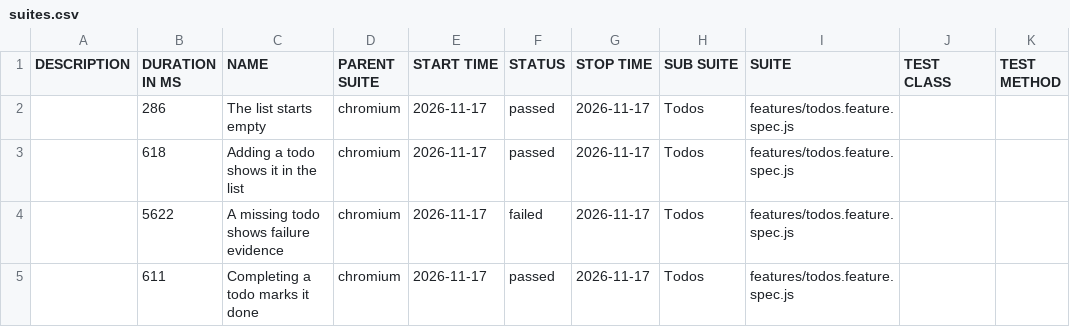
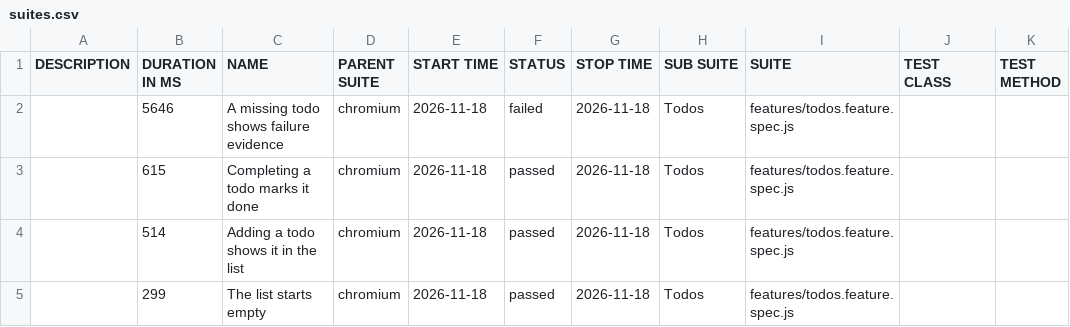
Before and after one commit to qaherasymchuk/js-playwright-bdd-example, a CSV file: regression/data/suites.csv, drawn as a sheet.

Commit message:
Publish regression Allure report 5ab41c72588d437bb5929e313199fcf776fa6bdc

```diff
--- a/regression/data/suites.csv
+++ b/regression/data/suites.csv
@@ -1,5 +1,5 @@
 "DESCRIPTION","DURATION IN MS","NAME","PARENT SUITE","START TIME","STATUS","STOP TIME","SUB SUITE","SUITE","TEST CLASS","TEST METHOD"
-"","286","The list starts empty","chromium","2026-11-17","passed","2026-11-17","Todos","features/todos.feature.spec.js","",""
-"","618","Adding a todo shows it in the list","chromium","2026-11-17","passed","2026-11-17","Todos","features/todos.feature.spec.js","",""
-"","5622","A missing todo shows failure evidence","chromium","2026-11-17","failed","2026-11-17","Todos","features/todos.feature.spec.js","",""
-"","611","Completing a todo marks it done","chromium","2026-11-17","passed","2026-11-17","Todos","features/todos.feature.spec.js","",""
+"","5646","A missing todo shows failure evidence","chromium","2026-11-18","failed","2026-11-18","Todos","features/todos.feature.spec.js","",""
+"","615","Completing a todo marks it done","chromium","2026-11-18","passed","2026-11-18","Todos","features/todos.feature.spec.js","",""
+"","514","Adding a todo shows it in the list","chromium","2026-11-18","passed","2026-11-18","Todos","features/todos.feature.spec.js","",""
+"","299","The list starts empty","chromium","2026-11-18","passed","2026-11-18","Todos","features/todos.feature.spec.js","",""
```
Also changed, not shown: 32 other files.
